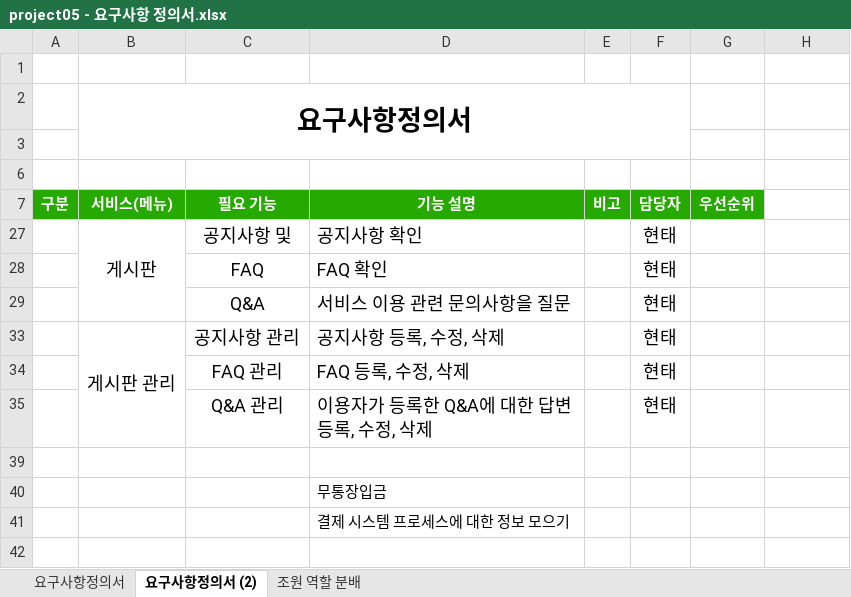
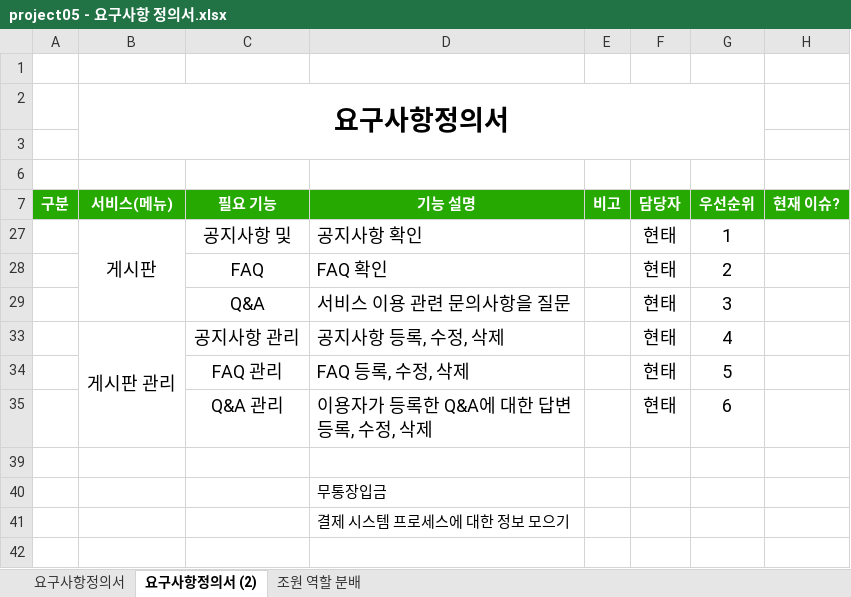
Before and after one commit to ezenteam2/e-Zone, an Excel workbook: 2 기능 정의 취합, 요구사항 정의서, USE FLOW/project05 - 요구사항 정의서.xlsx, sheet 요구사항정의서 (2), drawn as a sheet; only a part is shown; values as stored, in another font and other column widths than the file's, no borders; the diff names each change by its address in the sheet, - before the commit and + after, or states it on an @@ line.

Commit message:
Update project05 - 요구사항 정의서.xlsx

```diff
--- a/2 기능 정의 취합, 요구사항 정의서, USE FLOW/project05 - 요구사항 정의서.xlsx (sheet 요구사항정의서 (2))
+++ b/2 기능 정의 취합, 요구사항 정의서, USE FLOW/project05 - 요구사항 정의서.xlsx (sheet 요구사항정의서 (2))
-B2:F3 merged
+B2:G3 merged
-H7: (empty)
+H7: 현재 이슈?
-H7 fill: none
+H7 fill: #26A901
-G27 (우선순위): (empty)
+G27 (우선순위): 1
-G28 (우선순위): (empty)
+G28 (우선순위): 2
-G29 (우선순위): (empty)
+G29 (우선순위): 3
-G33 (우선순위): (empty)
+G33 (우선순위): 4
-G34 (우선순위): (empty)
+G34 (우선순위): 5
-G35 (우선순위): (empty)
+G35 (우선순위): 6
```
Also changed, not shown: hidden cells.
